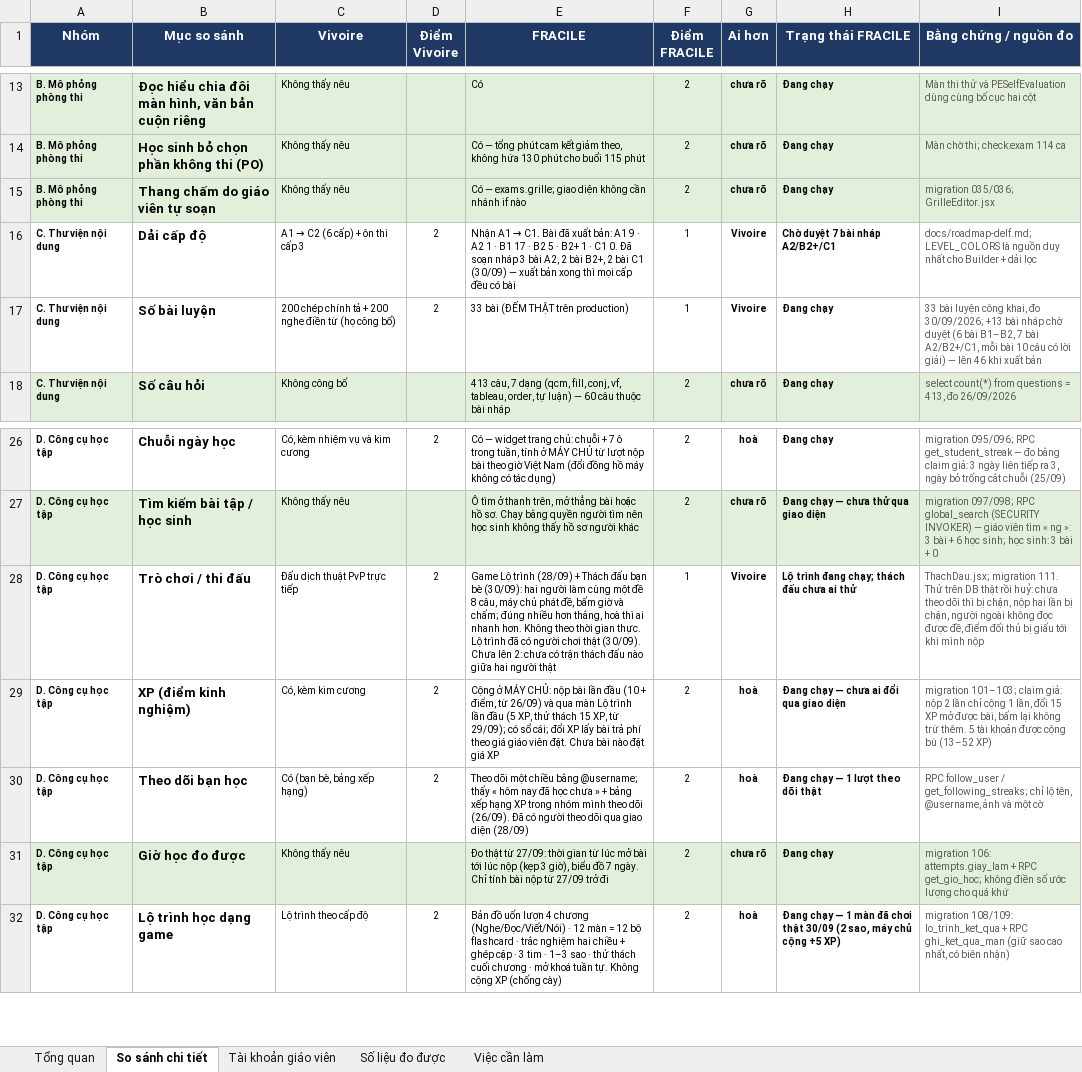
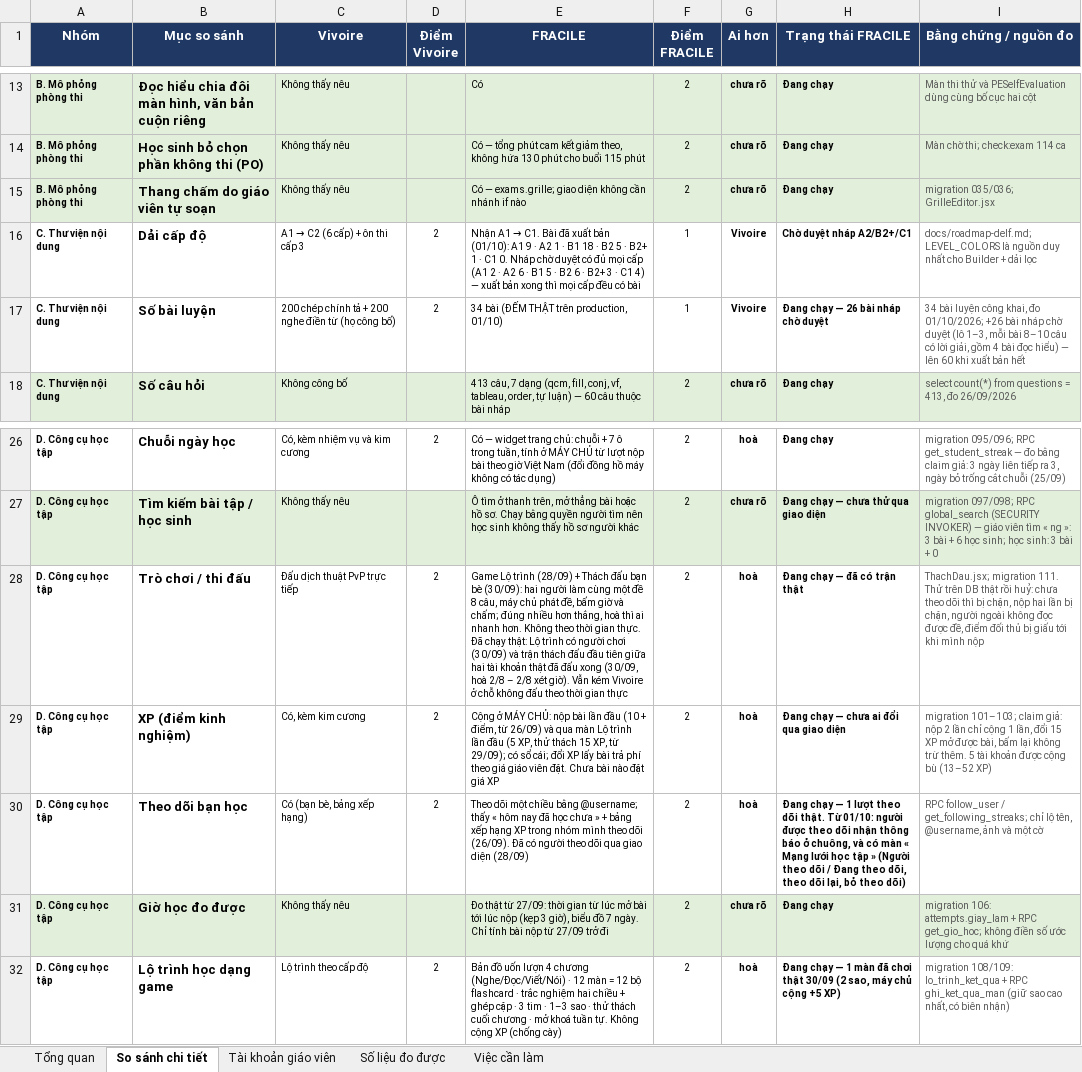
Before and after one commit to dhunff/ma-classe-de-francais, an Excel workbook: docs/so-sanh-vivoire-fracile.xlsx, sheet So sánh chi tiết, drawn as a sheet; only a part is shown, gaps mark what is left out; values as stored, in another font and other column widths than the file's, no borders; the diff names each change by its address in the sheet, - before the commit and + after, or states it on an @@ line.

```diff
--- a/docs/so-sanh-vivoire-fracile.xlsx (sheet So sánh chi tiết)
+++ b/docs/so-sanh-vivoire-fracile.xlsx (sheet So sánh chi tiết)
-E16 (FRACILE): …đã xuất bản: A1 9 · A2 1 · B1 17 · B2 5 · B2+ 1 · C1 0. Đã soạn nháp 3 bài A2, 2 bài B2+, 2 bài C1 (30/09) — xuất…
+E16 (FRACILE): …đã xuất bản (01/10): A1 9 · A2 1 · B1 18 · B2 5 · B2+ 1 · C1 0. Nháp chờ duyệt có đủ mọi cấp (A1 2 · A2 6 · B1 5 · B2 6 · B2+ 3 · C1 4) — xuất…
-H16 (Trạng thái FRACILE): Chờ duyệt 7 bài nháp A2/B2+/C1
+H16 (Trạng thái FRACILE): Chờ duyệt nháp A2/B2+/C1
-E17 (FRACILE): 33 bài (ĐẾM THẬT trên production)
+E17 (FRACILE): 34 bài (ĐẾM THẬT trên production, 01/10)
-H17 (Trạng thái FRACILE): Đang chạy
+H17 (Trạng thái FRACILE): Đang chạy — 26 bài nháp chờ duyệt
-I17 (Bằng chứng / nguồn đo): 33 bài luyện công khai, đo 30/09/2026; +13 bài nháp chờ duyệt (6 bài B1–B2, 7 bài A2/B2+/C1, mỗi bài 10 câu có lời giải) — lên 46 khi xuất bản
+I17 (Bằng chứng / nguồn đo): 34 bài luyện công khai, đo 01/10/2026; +26 bài nháp chờ duyệt (lô 1–3, mỗi bài 8–10 câu có lời giải, gồm 4 bài đọc hiểu) — lên 60 khi xuất bản hết
-E28 (FRACILE): …gian thực. Lộ trình đã có người chơi thật (30/09). Chưa lên 2: chưa có trận thách đấu nào giữa hai người thật
+E28 (FRACILE): …gian thực. Đã chạy thật: Lộ trình có người chơi (30/09) và trận thách đấu đầu tiên giữa hai tài khoản thật đã đấu xong (30/09, hoà 2/8 – 2/8 xét giờ). Vẫn kém Vivoire ở chỗ không đấu theo thời gian thực
-F28 (Điểm FRACILE): 1
+F28 (Điểm FRACILE): 2
-G28 (Ai hơn): Vivoire
+G28 (Ai hơn): hoà
-H28 (Trạng thái FRACILE): Lộ trình đang chạy; thách đấu chưa ai thử
+H28 (Trạng thái FRACILE): Đang chạy — đã có trận thật
-H30 (Trạng thái FRACILE): …theo dõi thật
+H30 (Trạng thái FRACILE): …theo dõi thật. Từ 01/10: người được theo dõi nhận thông báo ở chuông, và có màn « Mạng lưới học tập » (Người theo dõi / Đang theo dõi, theo dõi lại, bỏ theo dõi)
```
Also changed, not shown: sheet Tổng quan, 1 other file.
